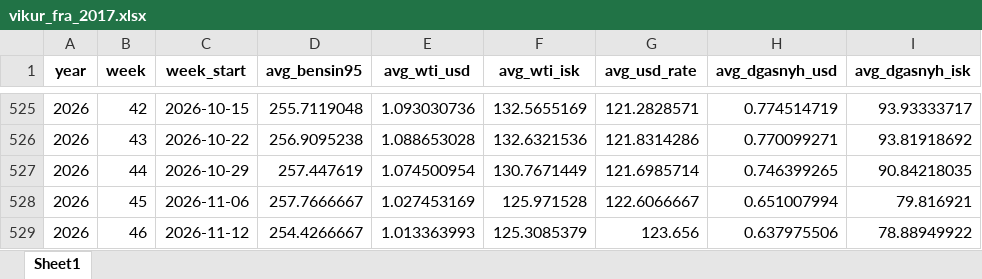
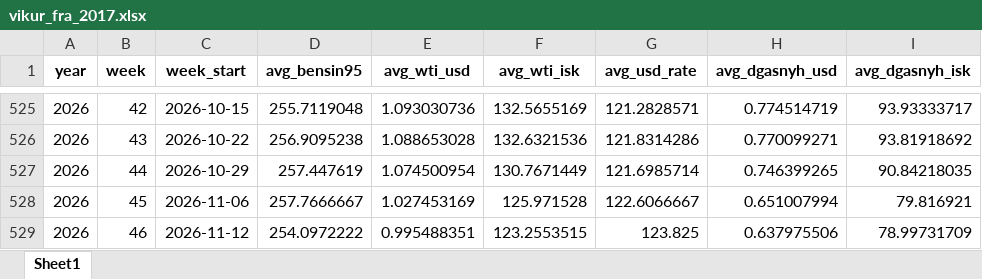
Before and after one commit to asi-hag/gasverkefni, an Excel workbook: vikur_fra_2017.xlsx, sheet Sheet1, drawn as a sheet; only a part is shown, gaps mark what is left out; values as stored, in another font and other column widths than the file's, no borders; the diff names each change by its address in the sheet, - before the commit and + after, or states it on an @@ line.

```diff
--- a/vikur_fra_2017.xlsx (sheet Sheet1)
+++ b/vikur_fra_2017.xlsx (sheet Sheet1)
-D529 (avg_bensin95): 254.4266667
+D529 (avg_bensin95): 254.0972222
-E529 (avg_wti_usd): 1.013363993
+E529 (avg_wti_usd): 0.995488351
-F529 (avg_wti_isk): 125.3085379
+F529 (avg_wti_isk): 123.2553515
-G529 (avg_usd_rate): 123.656
+G529 (avg_usd_rate): 123.825
-I529 (avg_dgasnyh_isk): 78.88949922
+I529 (avg_dgasnyh_isk): 78.99731709
```
Also changed, not shown: bensin_vikur_fra_2025.xlsx, disel_vikur_fra_2025.xlsx, 2 other files.
